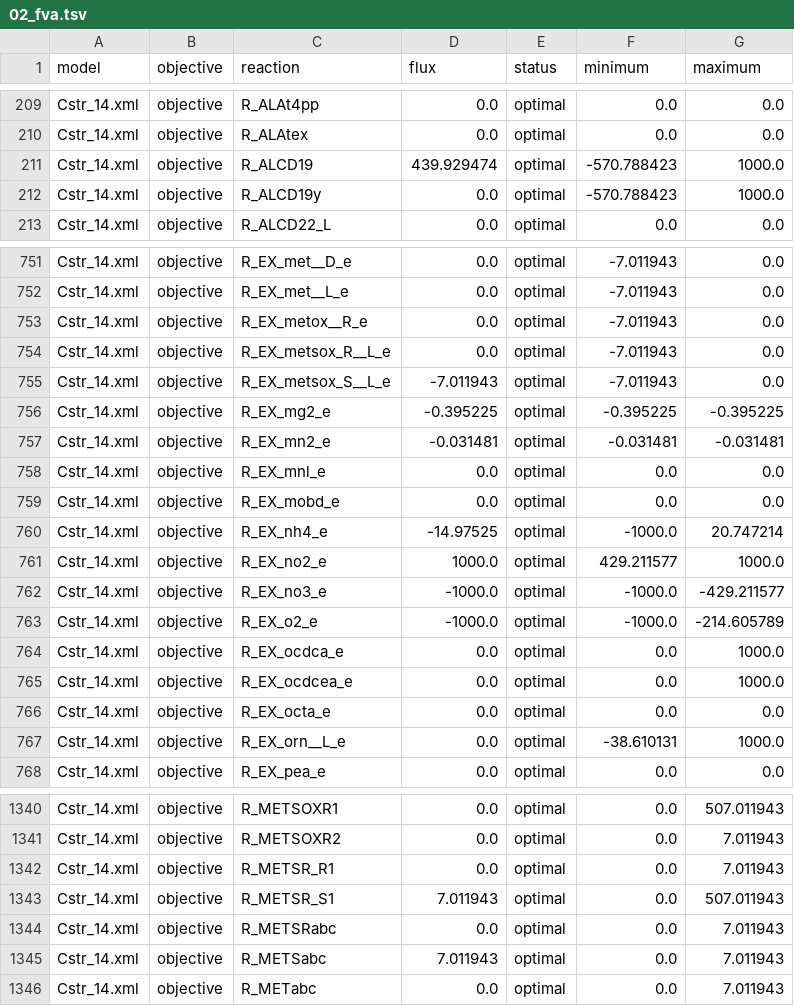
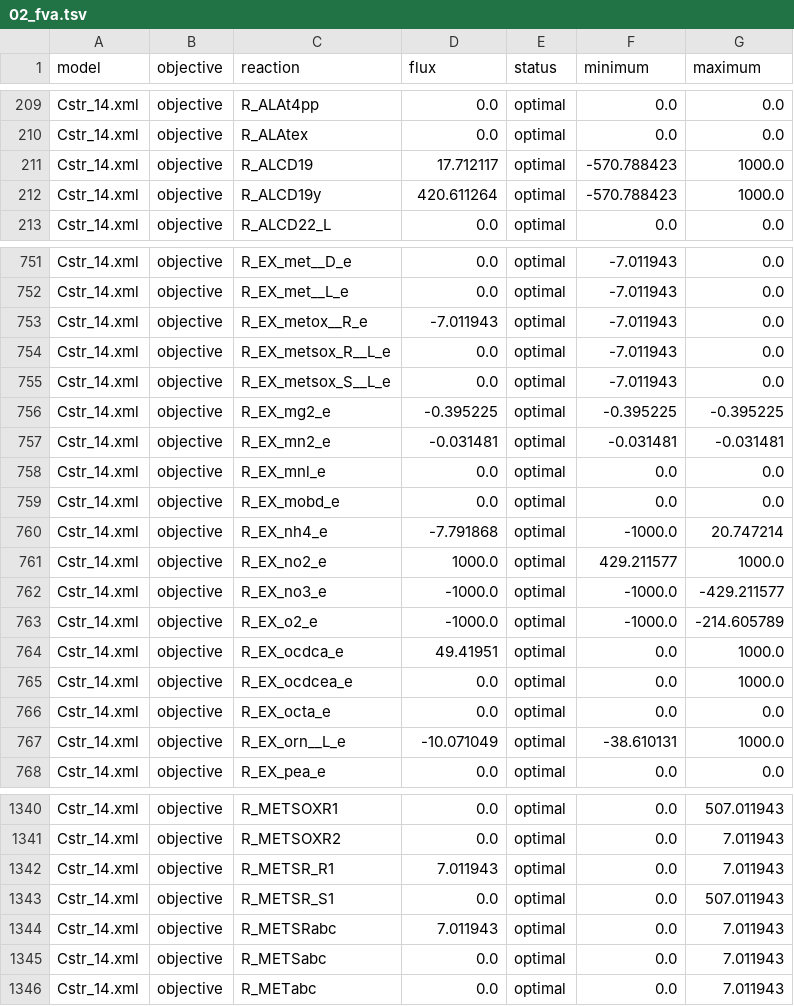
Before and after one commit to draeger-lab/C_striatum_GEMs, a TSV file: FROG/Cstr_14/cameo/02_fva.tsv, drawn as a sheet; only a part is shown, gaps mark what is left out; the diff covers the shown part only.

```diff
--- a/FROG/Cstr_14/cameo/02_fva.tsv
+++ b/FROG/Cstr_14/cameo/02_fva.tsv
@@ -210,4 +210,4 @@ Cstr_14.xml	objective	R_ALAt4pp	0.0	optimal	0.0	0.0
 Cstr_14.xml	objective	R_ALAtex	0.0	optimal	0.0	0.0
-Cstr_14.xml	objective	R_ALCD19	439.929474	optimal	-570.788423	1000.0
-Cstr_14.xml	objective	R_ALCD19y	0.0	optimal	-570.788423	1000.0
+Cstr_14.xml	objective	R_ALCD19	17.712117	optimal	-570.788423	1000.0
+Cstr_14.xml	objective	R_ALCD19y	420.611264	optimal	-570.788423	1000.0
 Cstr_14.xml	objective	R_ALCD22_L	0.0	optimal	0.0	0.0
@@ -752,5 +752,5 @@ Cstr_14.xml	objective	R_EX_met__D_e	0.0	optimal	-7.011943	0.0
 Cstr_14.xml	objective	R_EX_met__L_e	0.0	optimal	-7.011943	0.0
-Cstr_14.xml	objective	R_EX_metox__R_e	0.0	optimal	-7.011943	0.0
+Cstr_14.xml	objective	R_EX_metox__R_e	-7.011943	optimal	-7.011943	0.0
 Cstr_14.xml	objective	R_EX_metsox_R__L_e	0.0	optimal	-7.011943	0.0
-Cstr_14.xml	objective	R_EX_metsox_S__L_e	-7.011943	optimal	-7.011943	0.0
+Cstr_14.xml	objective	R_EX_metsox_S__L_e	0.0	optimal	-7.011943	0.0
 Cstr_14.xml	objective	R_EX_mg2_e	-0.395225	optimal	-0.395225	-0.395225
@@ -759,3 +759,3 @@ Cstr_14.xml	objective	R_EX_mnl_e	0.0	optimal	0.0	0.0
 Cstr_14.xml	objective	R_EX_mobd_e	0.0	optimal	0.0	0.0
-Cstr_14.xml	objective	R_EX_nh4_e	-14.97525	optimal	-1000.0	20.747214
+Cstr_14.xml	objective	R_EX_nh4_e	-7.791868	optimal	-1000.0	20.747214
 Cstr_14.xml	objective	R_EX_no2_e	1000.0	optimal	429.211577	1000.0
@@ -763,6 +763,6 @@ Cstr_14.xml	objective	R_EX_no3_e	-1000.0	optimal	-1000.0	-429.211577
 Cstr_14.xml	objective	R_EX_o2_e	-1000.0	optimal	-1000.0	-214.605789
-Cstr_14.xml	objective	R_EX_ocdca_e	0.0	optimal	0.0	1000.0
+Cstr_14.xml	objective	R_EX_ocdca_e	49.41951	optimal	0.0	1000.0
 Cstr_14.xml	objective	R_EX_ocdcea_e	0.0	optimal	0.0	1000.0
 Cstr_14.xml	objective	R_EX_octa_e	0.0	optimal	0.0	0.0
-Cstr_14.xml	objective	R_EX_orn__L_e	0.0	optimal	-38.610131	1000.0
+Cstr_14.xml	objective	R_EX_orn__L_e	-10.071049	optimal	-38.610131	1000.0
 Cstr_14.xml	objective	R_EX_pea_e	0.0	optimal	0.0	0.0
@@ -1341,6 +1341,6 @@ Cstr_14.xml	objective	R_METSOXR1	0.0	optimal	0.0	507.011943
 Cstr_14.xml	objective	R_METSOXR2	0.0	optimal	0.0	7.011943
-Cstr_14.xml	objective	R_METSR_R1	0.0	optimal	0.0	7.011943
-Cstr_14.xml	objective	R_METSR_S1	7.011943	optimal	0.0	507.011943
-Cstr_14.xml	objective	R_METSRabc	0.0	optimal	0.0	7.011943
-Cstr_14.xml	objective	R_METSabc	7.011943	optimal	0.0	7.011943
+Cstr_14.xml	objective	R_METSR_R1	7.011943	optimal	0.0	7.011943
+Cstr_14.xml	objective	R_METSR_S1	0.0	optimal	0.0	507.011943
+Cstr_14.xml	objective	R_METSRabc	7.011943	optimal	0.0	7.011943
+Cstr_14.xml	objective	R_METSabc	0.0	optimal	0.0	7.011943
 Cstr_14.xml	objective	R_METabc	0.0	optimal	0.0	7.011943
```
Also changed, not shown: 98 edited cells elsewhere in this file, FROG/Cstr_14/cobrapy/02_fva.tsv, 31 other files.
